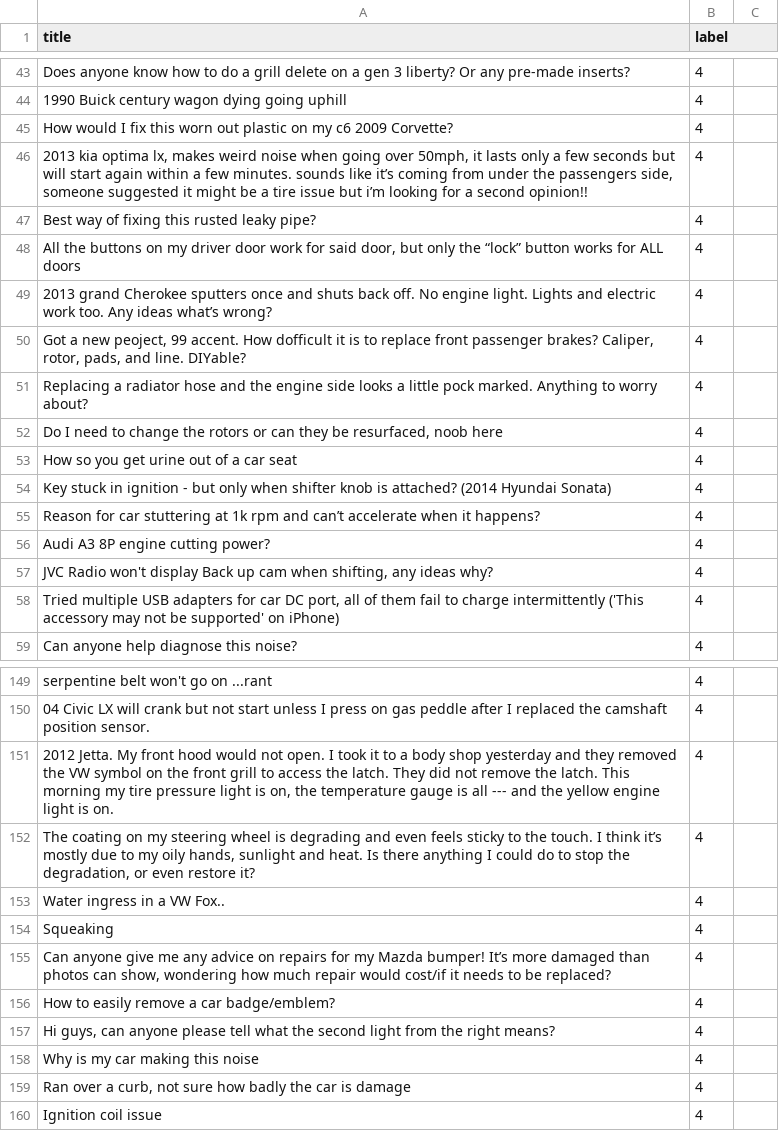
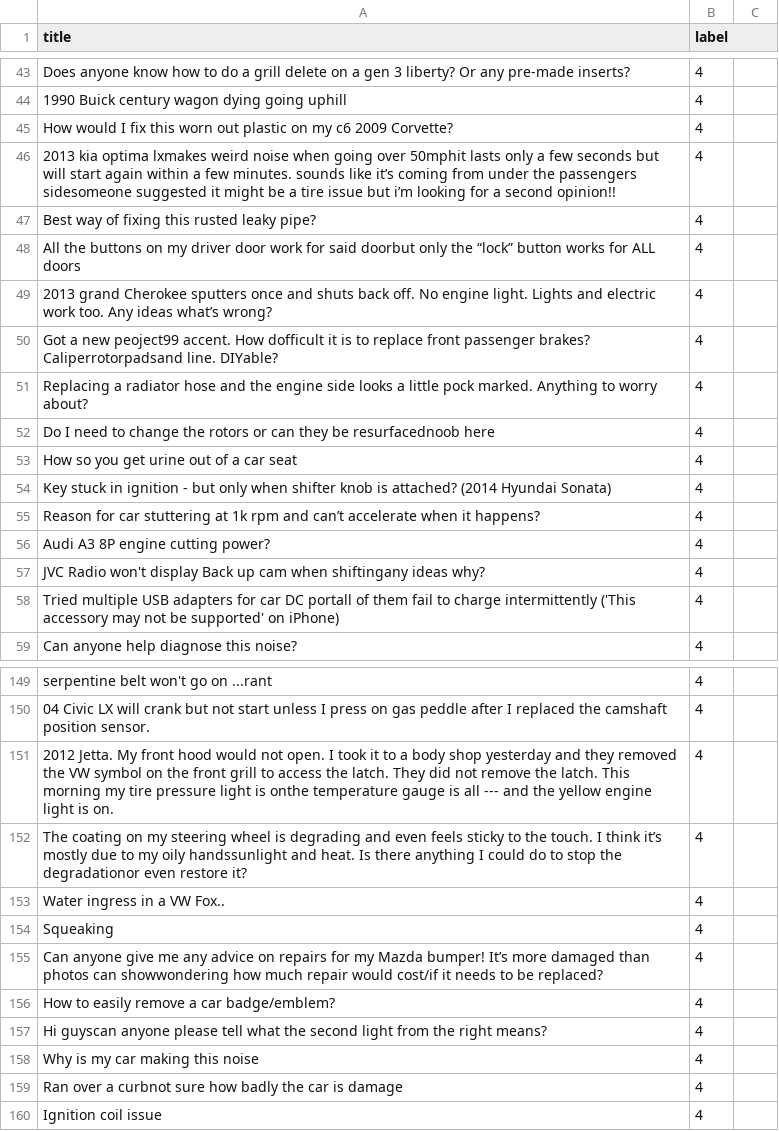
Before and after one commit to pratikpc/Symbiosis-AI-Hackathon, a CSV file: all_data/label_data/quality.csv, drawn as a sheet; only a part is shown, gaps mark what is left out; the diff covers the shown part only.

```diff
--- a/all_data/label_data/quality.csv
+++ b/all_data/label_data/quality.csv
@@ -45,9 +45,9 @@ Does anyone know how to do a grill delete on a gen 3 liberty? Or any pre-made in
 How would I fix this worn out plastic on my c6 2009 Corvette?,4
-"2013 kia optima lx, makes weird noise when going over 50mph, it lasts only a few seconds but will start again within a few minutes. sounds like it’s coming from under the passengers side, someone suggested it might be a tire issue but i’m looking for a second opinion!!",4
+"2013 kia optima lxmakes weird noise when going over 50mphit lasts only a few seconds but will start again within a few minutes. sounds like it’s coming from under the passengers sidesomeone suggested it might be a tire issue but i’m looking for a second opinion!!",4
 Best way of fixing this rusted leaky pipe?,4
-"All the buttons on my driver door work for said door, but only the “lock” button works for ALL doors",4
+"All the buttons on my driver door work for said doorbut only the “lock” button works for ALL doors",4
 2013 grand Cherokee sputters once and shuts back off. No engine light. Lights and electric work too. Any ideas what’s wrong?,4
-"Got a new peoject, 99 accent. How dofficult it is to replace front passenger brakes? Caliper, rotor, pads, and line. DIYable?",4
+"Got a new peoject99 accent. How dofficult it is to replace front passenger brakes? Caliperrotorpadsand line. DIYable?",4
 Replacing a radiator hose and the engine side looks a little pock marked. Anything to worry about?,4
-"Do I need to change the rotors or can they be resurfaced, noob here",4
+"Do I need to change the rotors or can they be resurfacednoob here",4
 How so you get urine out of a car seat,4
@@ -56,4 +56,4 @@ Reason for car stuttering at 1k rpm and can’t accelerate when it happens?,4
 Audi A3 8P engine cutting power?,4
-"JVC Radio won't display Back up cam when shifting, any ideas why?",4
-"Tried multiple USB adapters for car DC port, all of them fail to charge intermittently ('This accessory may not be supported' on iPhone)",4
+"JVC Radio won't display Back up cam when shiftingany ideas why?",4
+"Tried multiple USB adapters for car DC portall of them fail to charge intermittently ('This accessory may not be supported' on iPhone)",4
 Can anyone help diagnose this noise?,4
@@ -150,11 +150,11 @@ serpentine belt won't go on ...rant,4
 04 Civic LX will crank but not start unless I press on gas peddle after I replaced the camshaft position sensor.,4
-"2012 Jetta. My front hood would not open. I took it to a body shop yesterday and they removed the VW symbol on the front grill to access the latch. They did not remove the latch. This morning my tire pressure light is on, the temperature gauge is all --- and the yellow engine light is on.",4
-"The coating on my steering wheel is degrading and even feels sticky to the touch. I think it’s mostly due to my oily hands, sunlight and heat. Is there anything I could do to stop the degradation, or even restore it?",4
+"2012 Jetta. My front hood would not open. I took it to a body shop yesterday and they removed the VW symbol on the front grill to access the latch. They did not remove the latch. This morning my tire pressure light is onthe temperature gauge is all --- and the yellow engine light is on.",4
+"The coating on my steering wheel is degrading and even feels sticky to the touch. I think it’s mostly due to my oily handssunlight and heat. Is there anything I could do to stop the degradationor even restore it?",4
 Water ingress in a VW Fox..,4
 Squeaking,4
-"Can anyone give me any advice on repairs for my Mazda bumper! It’s more damaged than photos can show, wondering how much repair would cost/if it needs to be replaced?",4
+"Can anyone give me any advice on repairs for my Mazda bumper! It’s more damaged than photos can showwondering how much repair would cost/if it needs to be replaced?",4
 How to easily remove a car badge/emblem?,4
-"Hi guys, can anyone please tell what the second light from the right means?",4
+"Hi guyscan anyone please tell what the second light from the right means?",4
 Why is my car making this noise,4
-"Ran over a curb, not sure how badly the car is damage",4
+"Ran over a curbnot sure how badly the car is damage",4
 Ignition coil issue,4
```
Also changed, not shown: 2 added rows, 2 removed rows and 93 edited cells elsewhere in this file, all_data/label_data/car_enquire.csv, 1 other file.
